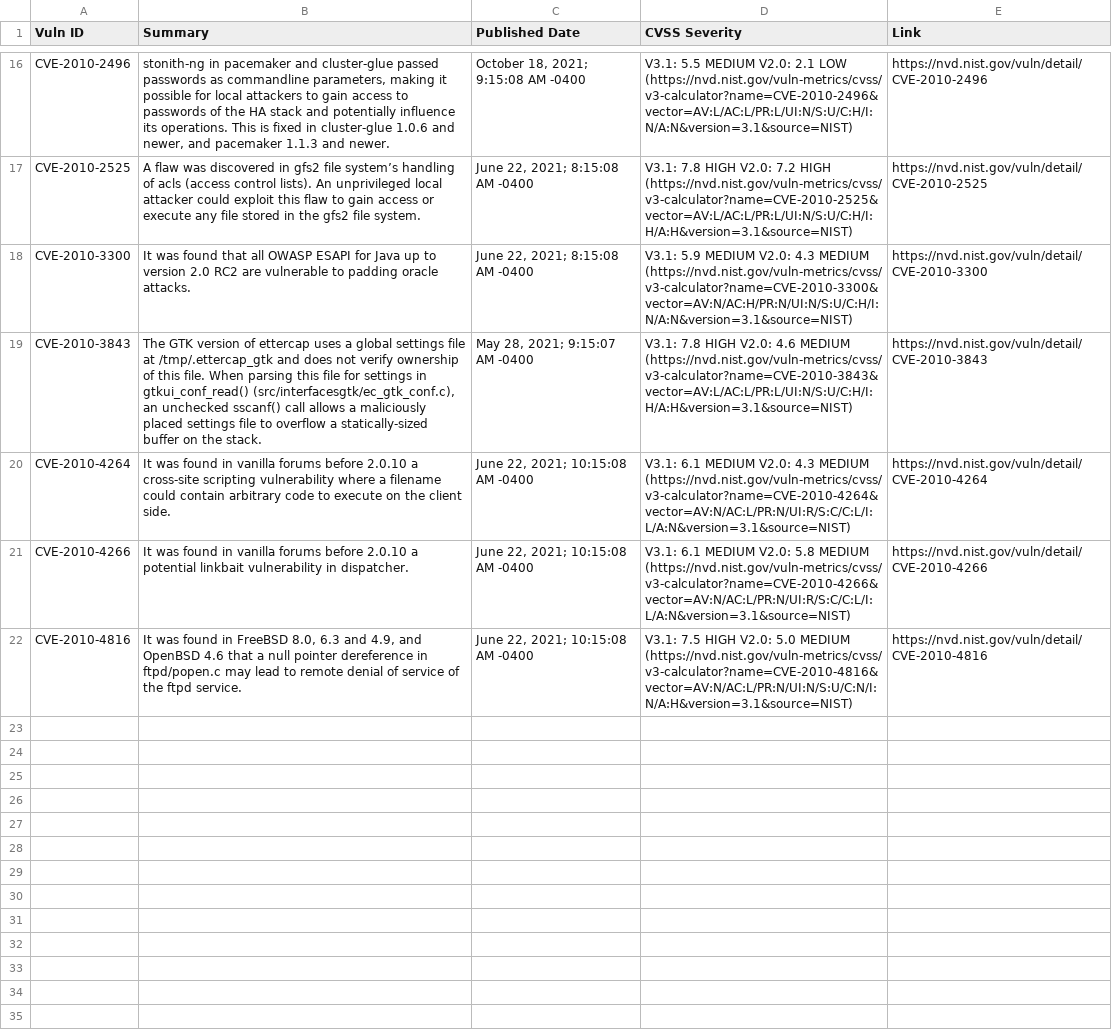
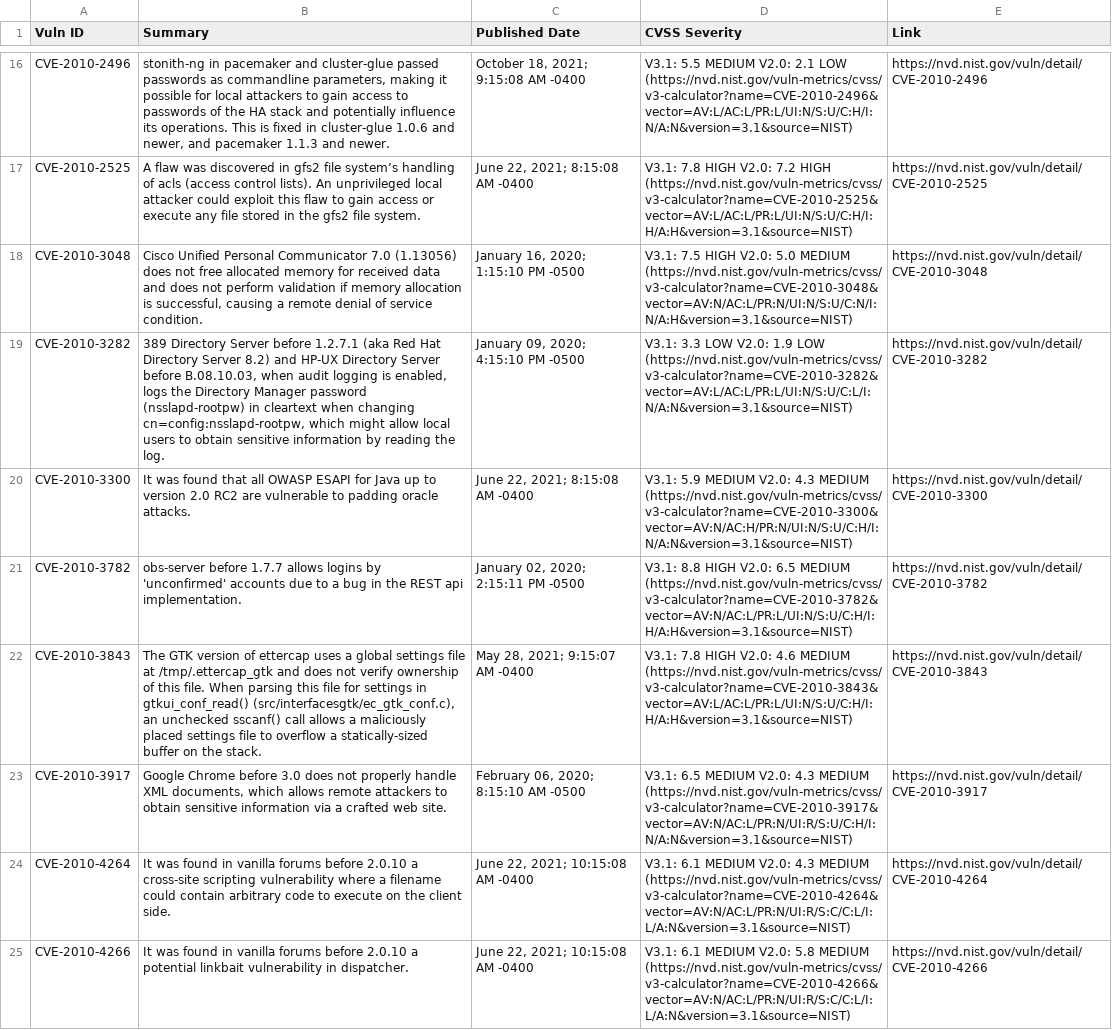
Before and after one commit to c2siorg/bug-connector, a CSV file: Data/NVD/CVE_2010.csv, drawn as a sheet; only a part is shown, gaps mark what is left out; the shorter side is filled out with more unchanged rows; the diff covers the shown part only; the diff names each change by its address in the sheet, - before the commit and + after, or states it on an @@ line.

```diff
--- a/Data/NVD/CVE_2010.csv
+++ b/Data/NVD/CVE_2010.csv
+row 18: CVE-2010-3048 | Cisco Unified Personal Communicator 7.0 (1.13056) does not free allocated memory for received data and does not perform validation if memory allocation is successful, causing a remote denial of service condition. | January 16, 2020; 1:15:10 PM -0500 | V3.1: 7.5 HIGH V2.0: 5.0 MEDIUM (https://nvd.nist.gov/vuln-metrics/cvss/v3-calculator?name=CVE-2010-3048&vector=AV:N/AC:L/PR:N/UI:N/S:U/C:N/I:N/A:H&version=3.1&source=NIST) | https://nvd.nist.gov/vuln/detail/CVE-2010-3048
+row 19: CVE-2010-3282 | 389 Directory Server before 1.2.7.1 (aka Red Hat Directory Server 8.2) and HP-UX Directory Server before B.08.10.03, when audit logging is enabled, logs the Directory Manager password (nsslapd-rootpw) in cleartext when changing cn=config:nsslapd-rootpw, which might allow local users to obtain sensitive information by reading the log. | January 09, 2020; 4:15:10 PM -0500 | V3.1: 3.3 LOW V2.0: 1.9 LOW (https://nvd.nist.gov/vuln-metrics/cvss/v3-calculator?name=CVE-2010-3282&vector=AV:L/AC:L/PR:L/UI:N/S:U/C:L/I:N/A:N&version=3.1&source=NIST) | https://nvd.nist.gov/vuln/detail/CVE-2010-3282
+row 21: CVE-2010-3782 | obs-server before 1.7.7 allows logins by 'unconfirmed' accounts due to a bug in the REST api implementation. | January 02, 2020; 2:15:11 PM -0500 | V3.1: 8.8 HIGH V2.0: 6.5 MEDIUM (https://nvd.nist.gov/vuln-metrics/cvss/v3-calculator?name=CVE-2010-3782&vector=AV:N/AC:L/PR:L/UI:N/S:U/C:H/I:H/A:H&version=3.1&source=NIST) | https://nvd.nist.gov/vuln/detail/CVE-2010-3782
+row 23: CVE-2010-3917 | Google Chrome before 3.0 does not properly handle XML documents, which allows remote attackers to obtain sensitive information via a crafted web site. | February 06, 2020; 8:15:10 AM -0500 | V3.1: 6.5 MEDIUM V2.0: 4.3 MEDIUM (https://nvd.nist.gov/vuln-metrics/cvss/v3-calculator?name=CVE-2010-3917&vector=AV:N/AC:L/PR:N/UI:R/S:U/C:H/I:N/A:N&version=3.1&source=NIST) | https://nvd.nist.gov/vuln/detail/CVE-2010-3917
```
Also changed, not shown: 6 added rows elsewhere in this file, Data/NVD/CVE_2005.csv, Data/NVD/CVE_2006.csv, 16 other files.
